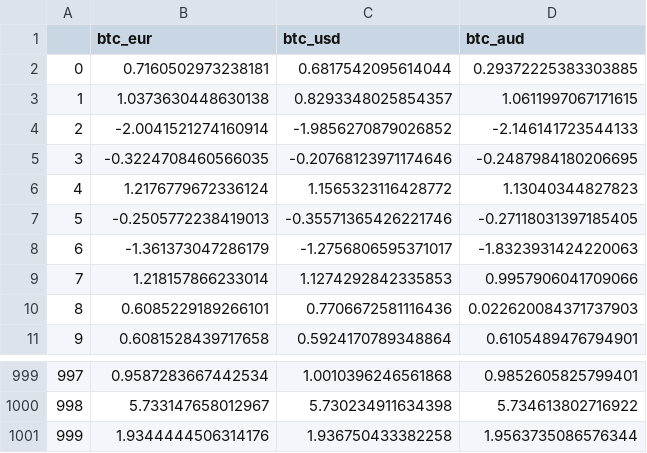
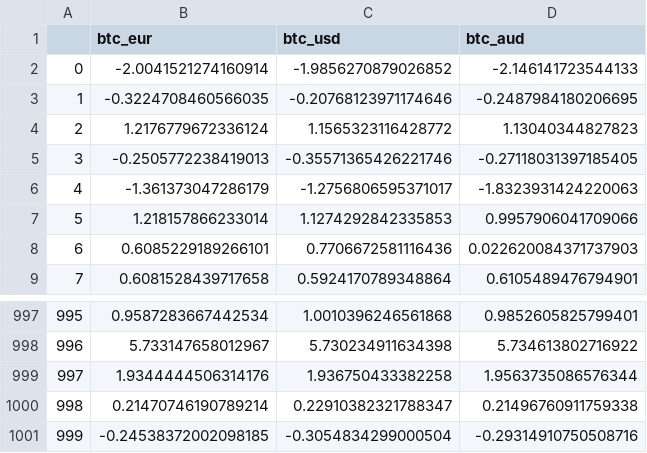
Before and after one commit to EricZLou/microactors-causality, a CSV file: data/btc_aud/chronological.csv, drawn as a sheet; only a part is shown, gaps mark what is left out; removed rows and columns are numbered as before the commit, all else as after; the diff names each change by its address in the sheet, - before the commit and + after, or states it on an @@ line.

```diff
--- a/data/btc_aud/chronological.csv
+++ b/data/btc_aud/chronological.csv
-row 2: 0 | 0.7160502973238181 | 0.6817542095614044 | 0.29372225383303885
-row 3: 1 | 1.0373630448630138 | 0.8293348025854357 | 1.0611997067171615
@@ column A renumbered between rows 2 and 999 @@
+row 1000: 998 | 0.21470746190789214 | 0.22910382321788347 | 0.21496760911759338
+row 1001: 999 | -0.24538372002098185 | -0.3054834299000504 | -0.29314910750508716
```
Also changed, not shown: data/copula_x/chronological.csv, data/electricity-lbmp-nyiso-millwd/chronological.csv, 35 other files.
